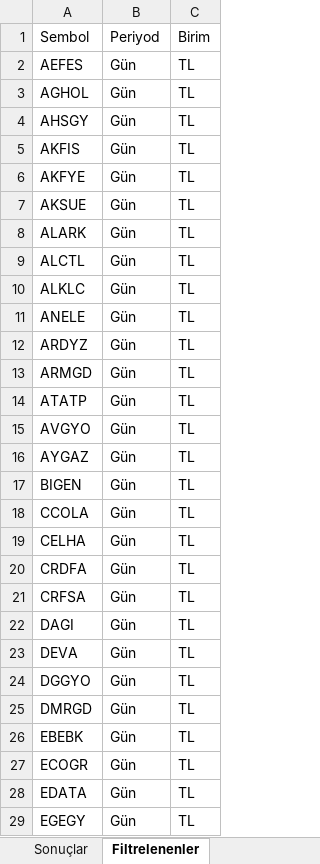
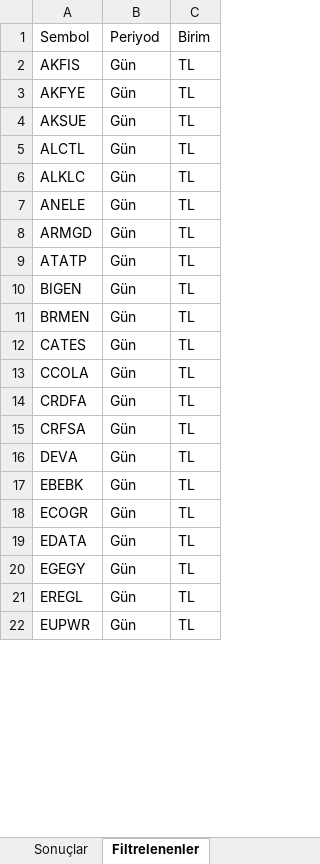
Before and after one commit to Ermana39/hoca-ile-borsa, an Excel workbook: app/borsa/gosterge-taramalari/data/macd-al.xlsx, sheet Filtrelenenler, drawn as a sheet; only a part is shown; the shorter side is filled out with more unchanged rows; values as stored, in another font and other column widths than the file's, no borders; removed rows and columns are numbered as before the commit, all else as after; the diff covers the shown part only; the diff names each change by its address in the sheet, - before the commit and + after, or states it on an @@ line.

```diff
--- a/app/borsa/gosterge-taramalari/data/macd-al.xlsx (sheet Filtrelenenler)
+++ b/app/borsa/gosterge-taramalari/data/macd-al.xlsx (sheet Filtrelenenler)
-row 2: AEFES | Gün | TL
-row 3: AGHOL | Gün | TL
-row 4: AHSGY | Gün | TL
-row 8: ALARK | Gün | TL
-row 12: ARDYZ | Gün | TL
-row 15: AVGYO | Gün | TL
-row 16: AYGAZ | Gün | TL
+row 11: BRMEN | Gün | TL
+row 12: CATES | Gün | TL
-row 19: CELHA | Gün | TL
-row 22: DAGI | Gün | TL
-row 24: DGGYO | Gün | TL
-row 25: DMRGD | Gün | TL
```
Also changed, not shown: 1 added row, 15 removed rows and 5 edited cells elsewhere in this sheet, app/borsa/gosterge-taramalari/data/guclu-trend-momentum.xlsx, app/borsa/gosterge-taramalari/data/rsi70-ustu.xlsx, 38 other files.
